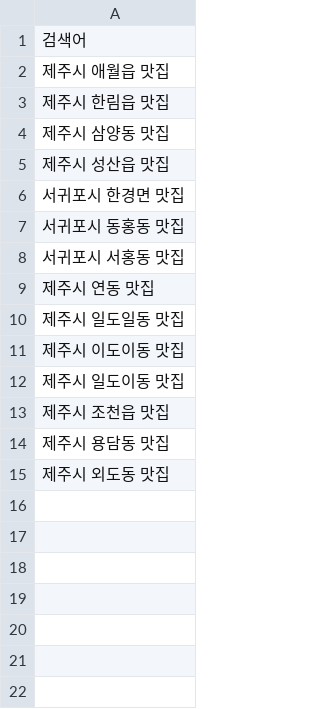
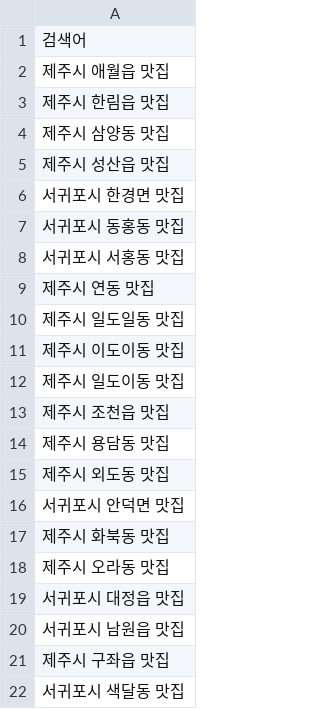
Before and after one commit to kang085/naver-map-archive, a CSV file: 검색어.csv, drawn as a sheet.

Commit message:
Update 검색어.csv with additional restaurant listings
Added new restaurant entries for 서귀포시 and 제주시.

```diff
--- a/검색어.csv
+++ b/검색어.csv
@@ -15 +15,8 @@
 제주시 외도동 맛집
+서귀포시 안덕면 맛집
+제주시 화북동 맛집
+제주시 오라동 맛집
+서귀포시 대정읍 맛집
+서귀포시 남원읍 맛집
+제주시 구좌읍 맛집
+서귀포시 색달동 맛집
```
